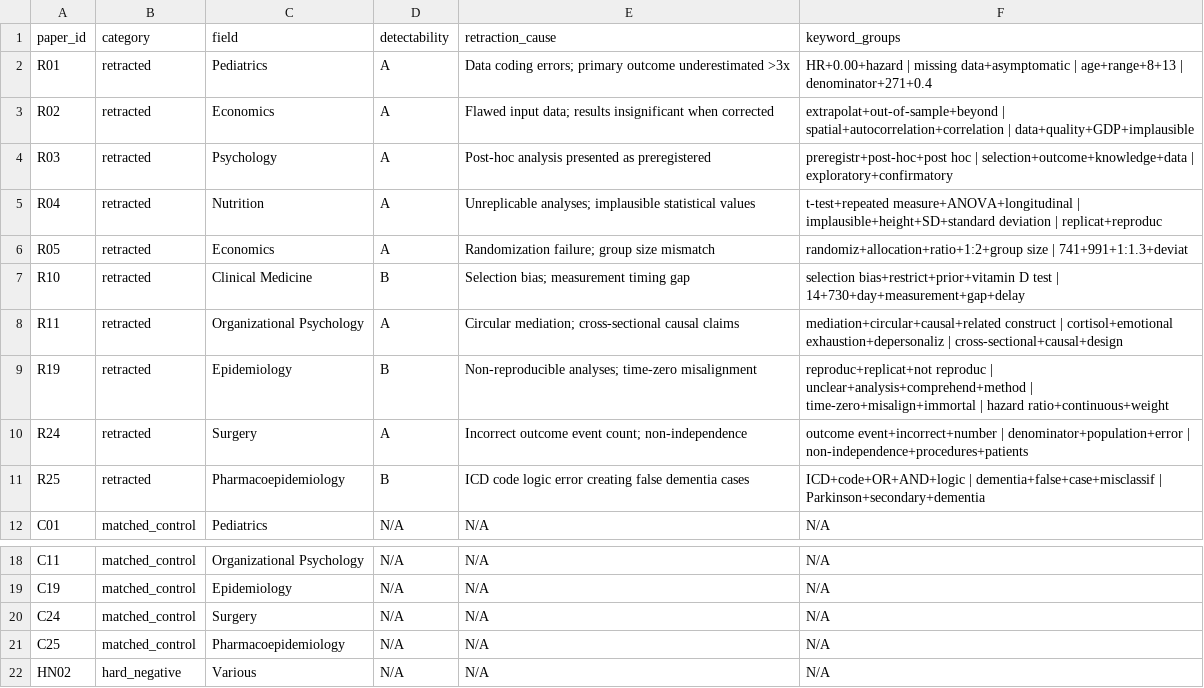
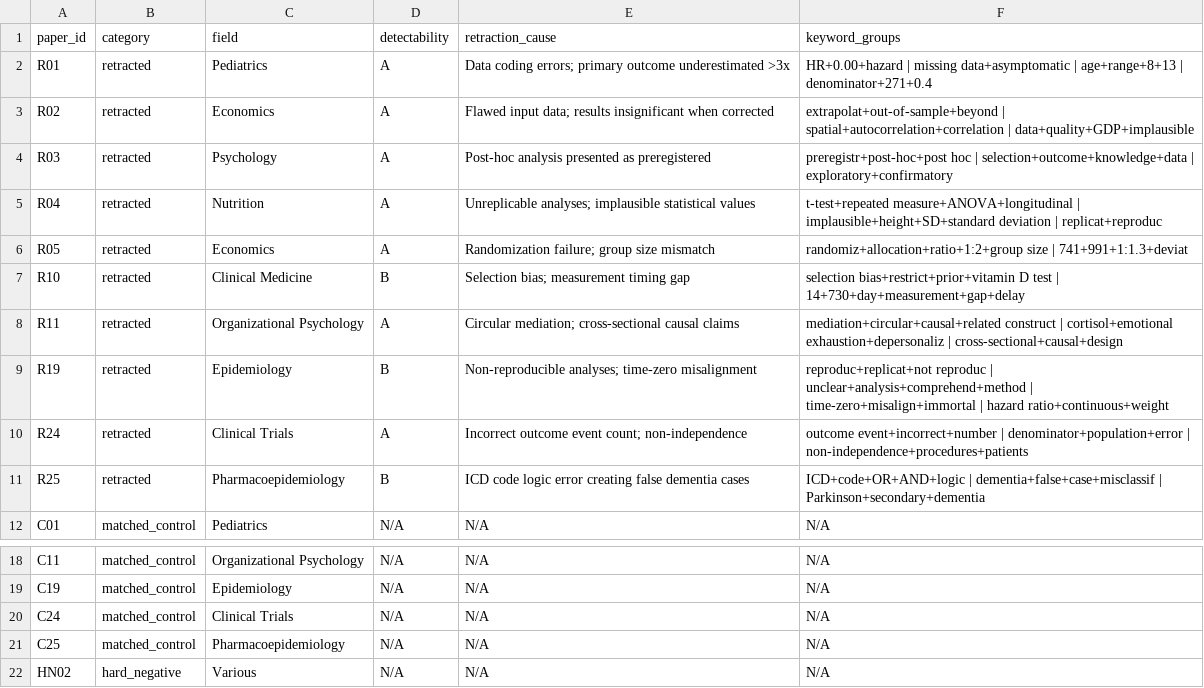
Before and after one commit to AndBrilliant/GraduatedDissentBench, a CSV file: data/ground_truth.csv, drawn as a sheet; only a part is shown, gaps mark what is left out.

Commit message:
Fix field labels, B2 prompt, B3 severity examples, threshold derivation

```diff
--- a/data/ground_truth.csv
+++ b/data/ground_truth.csv
@@ -9,3 +9,3 @@ R11,retracted,Organizational Psychology,A,"Circular mediation; cross-sectional c
 R19,retracted,Epidemiology,B,"Non-reproducible analyses; time-zero misalignment","reproduc+replicat+not reproduc | unclear+analysis+comprehend+method | time-zero+misalign+immortal | hazard ratio+continuous+weight"
-R24,retracted,Surgery,A,"Incorrect outcome event count; non-independence","outcome event+incorrect+number | denominator+population+error | non-independence+procedures+patients"
+R24,retracted,Clinical Trials,A,"Incorrect outcome event count; non-independence","outcome event+incorrect+number | denominator+population+error | non-independence+procedures+patients"
 R25,retracted,Pharmacoepidemiology,B,"ICD code logic error creating false dementia cases","ICD+code+OR+AND+logic | dementia+false+case+misclassif | Parkinson+secondary+dementia"
@@ -19,3 +19,3 @@ C11,matched_control,Organizational Psychology,N/A,N/A,N/A
 C19,matched_control,Epidemiology,N/A,N/A,N/A
-C24,matched_control,Surgery,N/A,N/A,N/A
+C24,matched_control,Clinical Trials,N/A,N/A,N/A
 C25,matched_control,Pharmacoepidemiology,N/A,N/A,N/A
```
Also changed, not shown: 3 other files.
